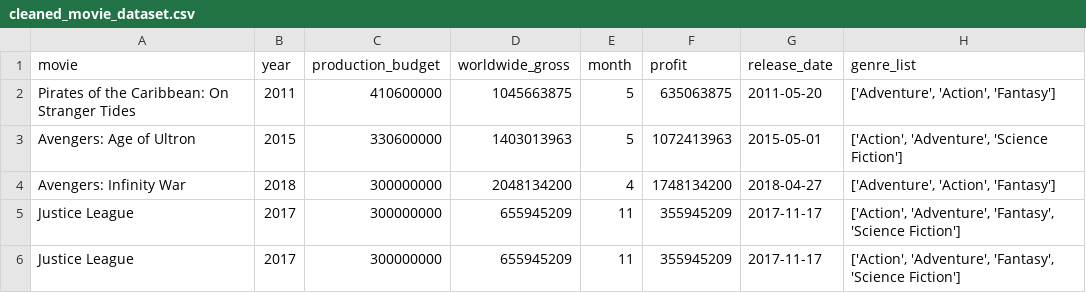
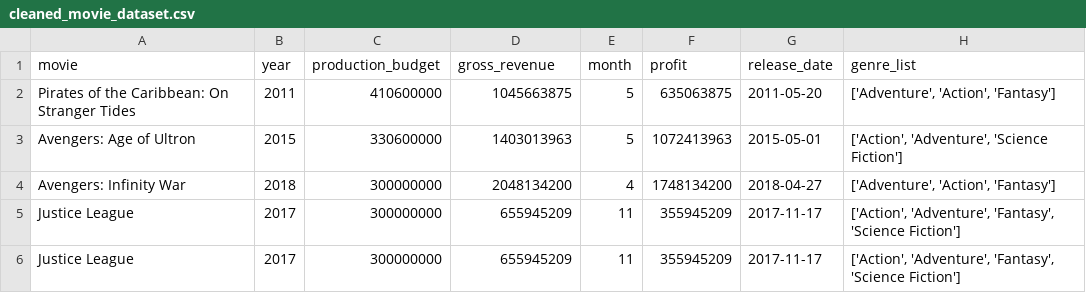
Before and after one commit to allievor/data-vis-final-project, a CSV file: data/cleaned_movie_dataset.csv, drawn as a sheet; only a part is shown; the diff names each change by its address in the sheet, - before the commit and + after, or states it on an @@ line.

```diff
--- a/data/cleaned_movie_dataset.csv
+++ b/data/cleaned_movie_dataset.csv
-D1: worldwide_gross
+D1: gross_revenue
```
Also changed, not shown: 3 other files.
